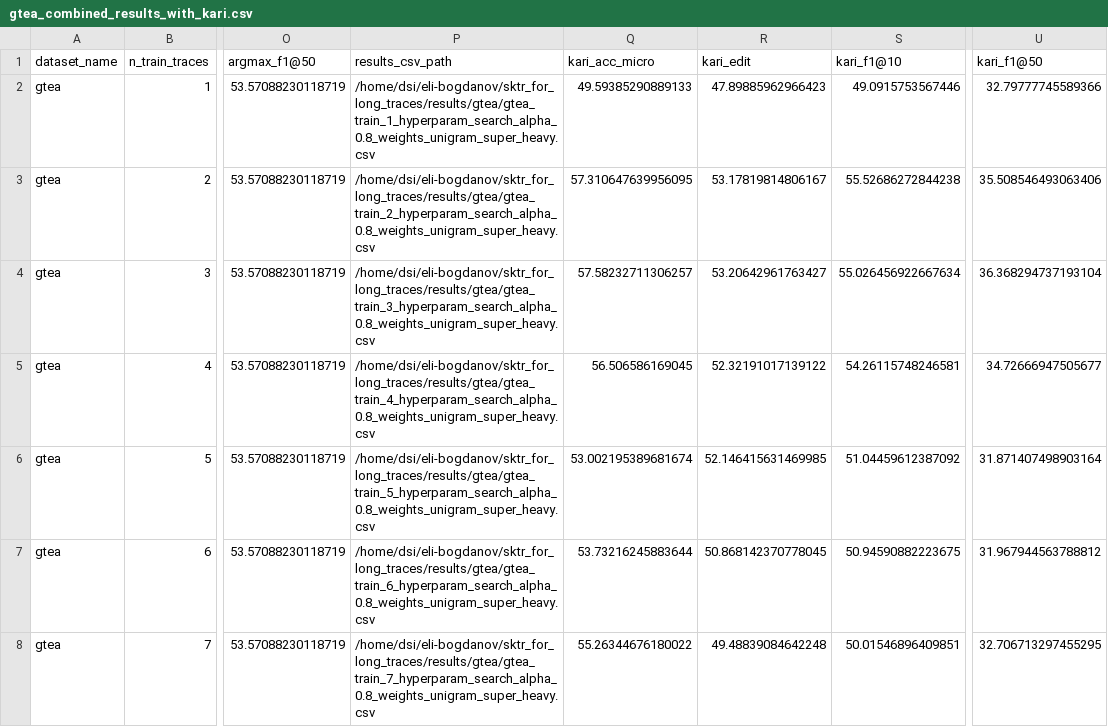
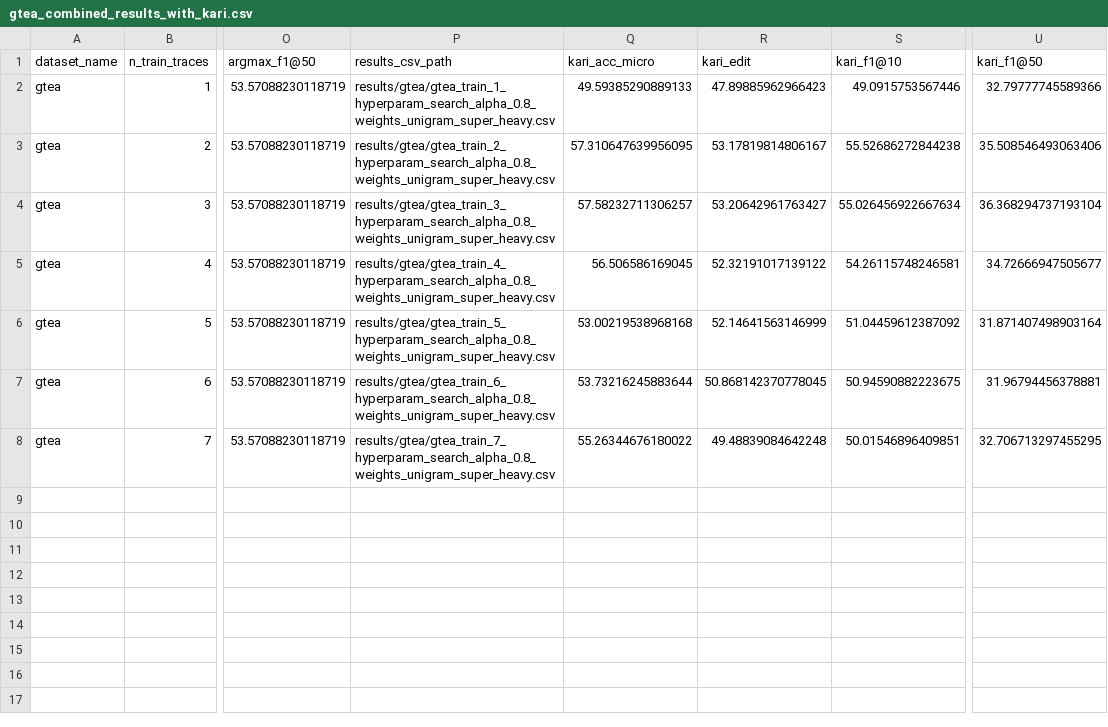
Before and after one commit to elian204/sktr_for_long_traces, a CSV file: results/gtea/gtea_combined_results_with_kari.csv, drawn as a sheet; only a part is shown, gaps mark what is left out; the diff names each change by its address in the sheet, - before the commit and + after, or states it on an @@ line.

```diff
--- a/results/gtea/gtea_combined_results_with_kari.csv
+++ b/results/gtea/gtea_combined_results_with_kari.csv
-P2 (results_csv_path): /home/dsi/eli-bogdanov/sktr_for_long_traces/results/gtea/gtea_train_1_hyperparam_search_alpha_0.8_weights_unigram_super_heavy.csv
+P2 (results_csv_path): results/gtea/gtea_train_1_hyperparam_search_alpha_0.8_weights_unigram_super_heavy.csv
-P3 (results_csv_path): /home/dsi/eli-bogdanov/sktr_for_long_traces/results/gtea/gtea_train_2_hyperparam_search_alpha_0.8_weights_unigram_super_heavy.csv
+P3 (results_csv_path): results/gtea/gtea_train_2_hyperparam_search_alpha_0.8_weights_unigram_super_heavy.csv
-P4 (results_csv_path): /home/dsi/eli-bogdanov/sktr_for_long_traces/results/gtea/gtea_train_3_hyperparam_search_alpha_0.8_weights_unigram_super_heavy.csv
+P4 (results_csv_path): results/gtea/gtea_train_3_hyperparam_search_alpha_0.8_weights_unigram_super_heavy.csv
-P5 (results_csv_path): /home/dsi/eli-bogdanov/sktr_for_long_traces/results/gtea/gtea_train_4_hyperparam_search_alpha_0.8_weights_unigram_super_heavy.csv
+P5 (results_csv_path): results/gtea/gtea_train_4_hyperparam_search_alpha_0.8_weights_unigram_super_heavy.csv
-P6 (results_csv_path): /home/dsi/eli-bogdanov/sktr_for_long_traces/results/gtea/gtea_train_5_hyperparam_search_alpha_0.8_weights_unigram_super_heavy.csv
+P6 (results_csv_path): results/gtea/gtea_train_5_hyperparam_search_alpha_0.8_weights_unigram_super_heavy.csv
-Q6 (kari_acc_micro): 53.002195389681674
+Q6 (kari_acc_micro): 53.00219538968168
-R6 (kari_edit): 52.146415631469985
+R6 (kari_edit): 52.14641563146999
-P7 (results_csv_path): /home/dsi/eli-bogdanov/sktr_for_long_traces/results/gtea/gtea_train_6_hyperparam_search_alpha_0.8_weights_unigram_super_heavy.csv
+P7 (results_csv_path): results/gtea/gtea_train_6_hyperparam_search_alpha_0.8_weights_unigram_super_heavy.csv
-U7 (kari_f1@50): 31.967944563788812
+U7 (kari_f1@50): 31.96794456378881
-P8 (results_csv_path): /home/dsi/eli-bogdanov/sktr_for_long_traces/results/gtea/gtea_train_7_hyperparam_search_alpha_0.8_weights_unigram_super_heavy.csv
+P8 (results_csv_path): results/gtea/gtea_train_7_hyperparam_search_alpha_0.8_weights_unigram_super_heavy.csv
```
Also changed, not shown: results/gtea/gtea_sktr_ntraces_results.csv, 26 other files.
